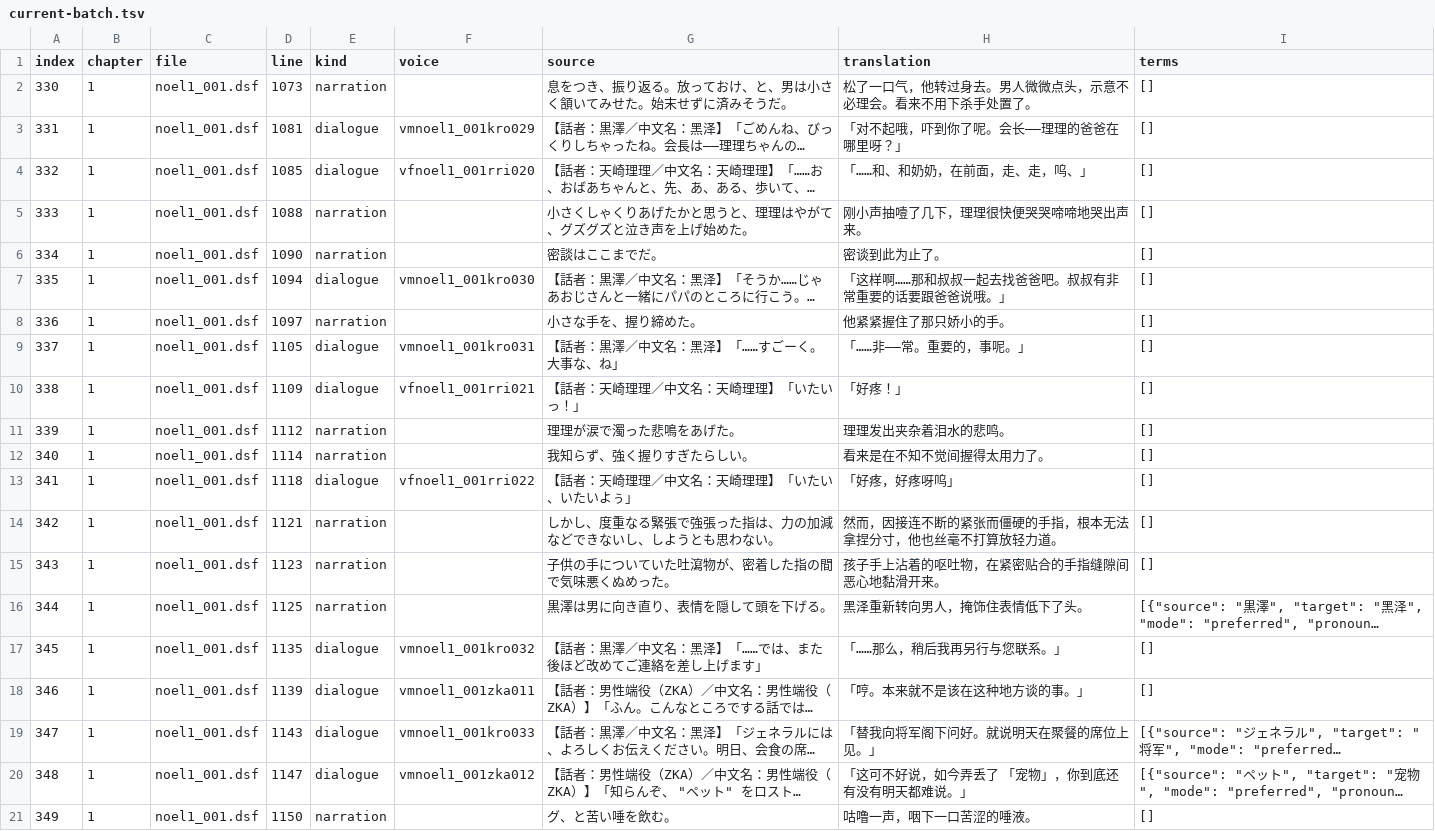
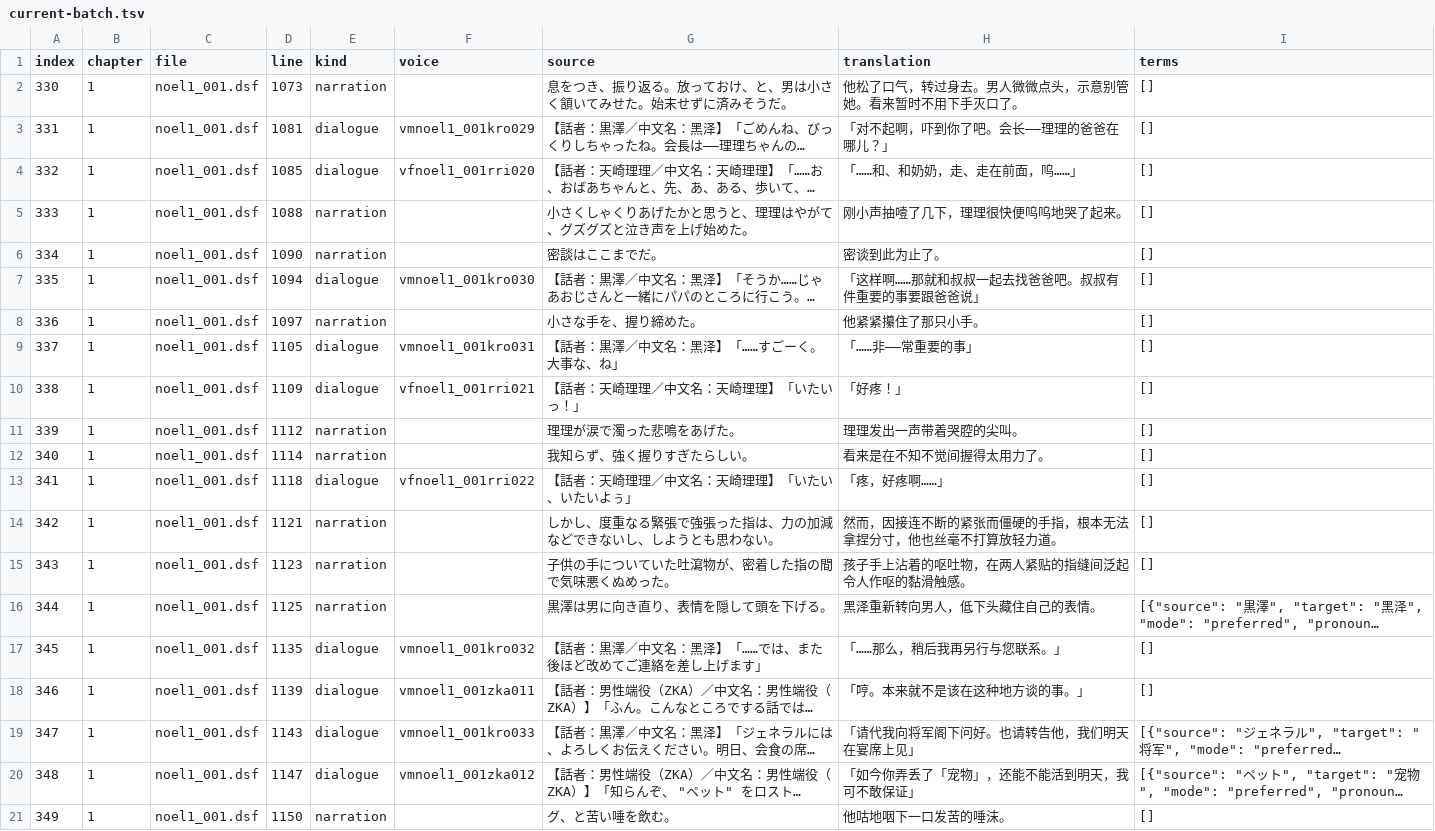
Before and after one commit to AlexbeatsZ/satisfaction-translation, a TSV file: proofreading/current-batch.tsv, drawn as a sheet; long unchanged cells end in …; the diff names each change by its address in the sheet, - before the commit and + after, or states it on an @@ line.

```diff
--- a/proofreading/current-batch.tsv
+++ b/proofreading/current-batch.tsv
-H2 (translation): 松了一口气，他转过身去。男人微微点头，示意不必理会。看来不用下杀手处置了。
+H2 (translation): 他松了口气，转过身去。男人微微点头，示意别管她。看来暂时不用下手灭口了。
-H3 (translation): 「对不起哦，吓到你了呢。会长——理理的爸爸在哪里呀？」
+H3 (translation): 「对不起啊，吓到你了吧。会长——理理的爸爸在哪儿？」
-H4 (translation): 「……和、和奶奶，在前面，走、走，呜、」
+H4 (translation): 「……和、和奶奶，走、走在前面，呜……」
-H5 (translation): 刚小声抽噎了几下，理理很快便哭哭啼啼地哭出声来。
+H5 (translation): 刚小声抽噎了几下，理理很快便呜呜地哭了起来。
-H7 (translation): 「这样啊……那和叔叔一起去找爸爸吧。叔叔有非常重要的话要跟爸爸说哦。」
+H7 (translation): 「这样啊……那就和叔叔一起去找爸爸吧。叔叔有件重要的事要跟爸爸说」
-H8 (translation): 他紧紧握住了那只娇小的手。
+H8 (translation): 他紧紧攥住了那只小手。
-H9 (translation): 「……非——常。重要的，事呢。」
+H9 (translation): 「……非——常重要的事」
-H11 (translation): 理理发出夹杂着泪水的悲鸣。
+H11 (translation): 理理发出一声带着哭腔的尖叫。
-H13 (translation): 「好疼，好疼呀呜」
+H13 (translation): 「疼，好疼啊……」
-H15 (translation): 孩子手上沾着的呕吐物，在紧密贴合的手指缝隙间恶心地黏滑开来。
+H15 (translation): 孩子手上沾着的呕吐物，在两人紧贴的指缝间泛起令人作呕的黏滑触感。
-H16 (translation): 黑泽重新转向男人，掩饰住表情低下了头。
+H16 (translation): 黑泽重新转向男人，低下头藏住自己的表情。
-H19 (translation): 「替我向将军阁下问好。就说明天在聚餐的席位上见。」
+H19 (translation): 「请代我向将军阁下问好。也请转告他，我们明天在宴席上见」
-H20 (translation): 「这可不好说，如今弄丢了 「宠物」，你到底还有没有明天都难说。」
+H20 (translation): 「如今你弄丢了「宠物」，还能不能活到明天，我可不敢保证」
-H21 (translation): 咕噜一声，咽下一口苦涩的唾液。
+H21 (translation): 他咕地咽下一口发苦的唾沫。
```
Also changed, not shown: 7 other files.
